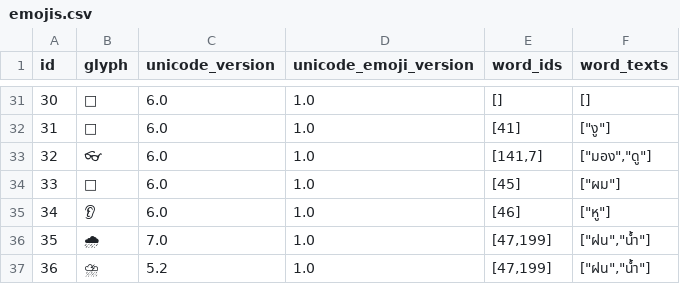
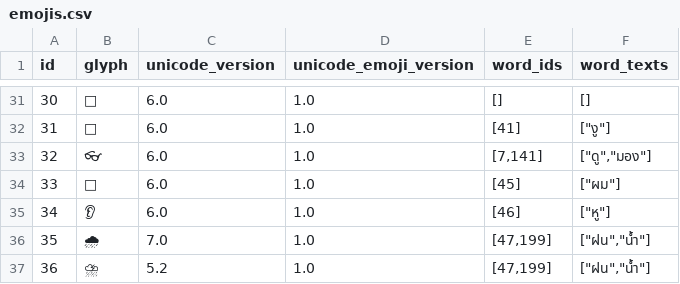
Before and after one commit to elimu-ai/webapp-lfs, a CSV file: lang-THA/emojis.csv, drawn as a sheet; only a part is shown, gaps mark what is left out; the diff covers the shown part only.

```diff
--- a/lang-THA/emojis.csv
+++ b/lang-THA/emojis.csv
@@ -32,3 +32,3 @@ id,glyph,unicode_version,unicode_emoji_version,word_ids,word_texts
 31,🐍,6.0,1.0,[41],"[""งู""]"
-32,👓,6.0,1.0,"[141,7]","[""มอง"",""ดู""]"
+32,👓,6.0,1.0,"[7,141]","[""ดู"",""มอง""]"
 33,👩,6.0,1.0,[45],"[""ผม""]"
```
Also changed, not shown: 18 edited cells elsewhere in this file, lang-ENG/emojis.csv, lang-HIN/emojis.csv, 2 other files.
